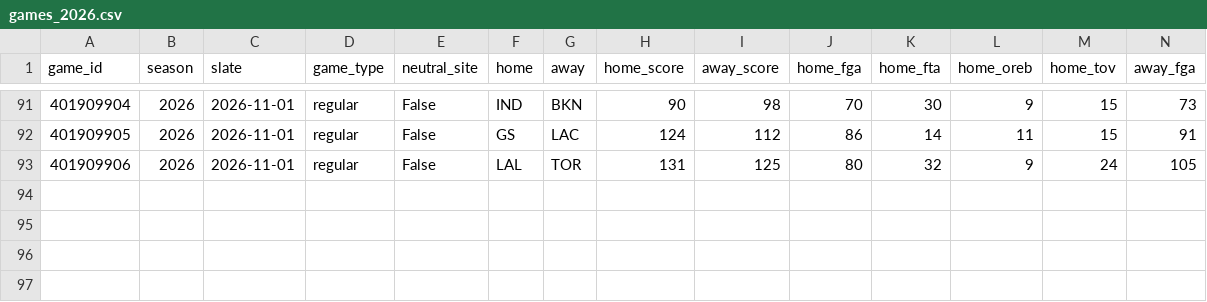
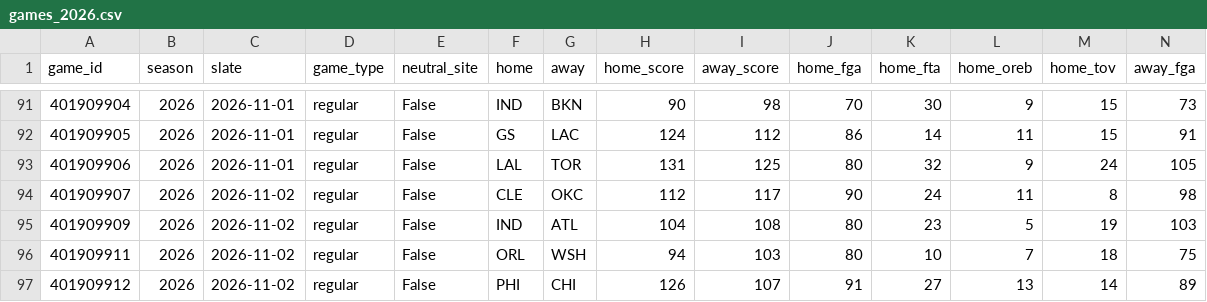
Before and after one commit to lifeisgreat07/NFL-Model-2, a CSV file: data/nba/history/games_2026.csv, drawn as a sheet; only a part is shown, gaps mark what is left out; rows hold the shown columns only; the diff names each change by its address in the sheet, - before the commit and + after, or states it on an @@ line.

```diff
--- a/data/nba/history/games_2026.csv
+++ b/data/nba/history/games_2026.csv
+row 94: 401909907 | 2026 | 2026-11-02 | regular | False | CLE | OKC | 112 | 117 | 90 | 24 | 11 | 8 | 98
+row 95: 401909909 | 2026 | 2026-11-02 | regular | False | IND | ATL | 104 | 108 | 80 | 23 | 5 | 19 | 103
+row 96: 401909911 | 2026 | 2026-11-02 | regular | False | ORL | WSH | 94 | 103 | 80 | 10 | 7 | 18 | 75
+row 97: 401909912 | 2026 | 2026-11-02 | regular | False | PHI | CHI | 126 | 107 | 91 | 27 | 13 | 14 | 89
```
Also changed, not shown: data/nba/history/minutes_2026.csv, 3 other files.
